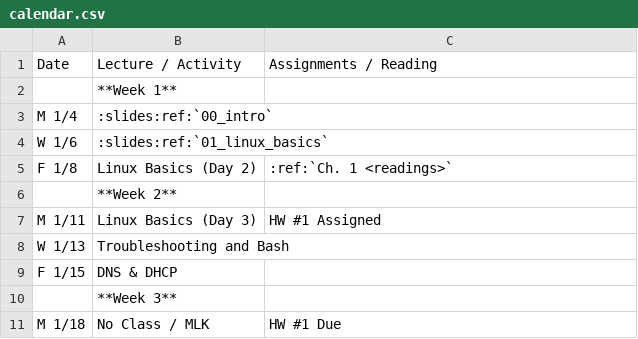
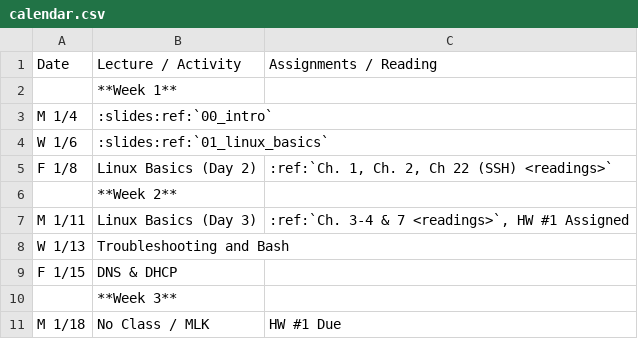
Before and after one commit to osuosl/cs312, a CSV file: source/_static/calendar.csv, drawn as a sheet; only a part is shown.

Commit message:
Add readings

```diff
--- a/source/_static/calendar.csv
+++ b/source/_static/calendar.csv
@@ -4,5 +4,5 @@ M 1/4,:slides:ref:`00_intro`,
 W 1/6,:slides:ref:`01_linux_basics`
-F 1/8,Linux Basics (Day 2),:ref:`Ch. 1 <readings>`
+F 1/8,Linux Basics (Day 2),":ref:`Ch. 1, Ch. 2, Ch 22 (SSH) <readings>`"
 ,**Week 2**,
-M 1/11,Linux Basics (Day 3),HW #1 Assigned
+M 1/11,Linux Basics (Day 3),":ref:`Ch. 3-4 & 7 <readings>`, HW #1 Assigned"
 W 1/13,Troubleshooting and Bash,
```
Also changed, not shown: 2 other files.
